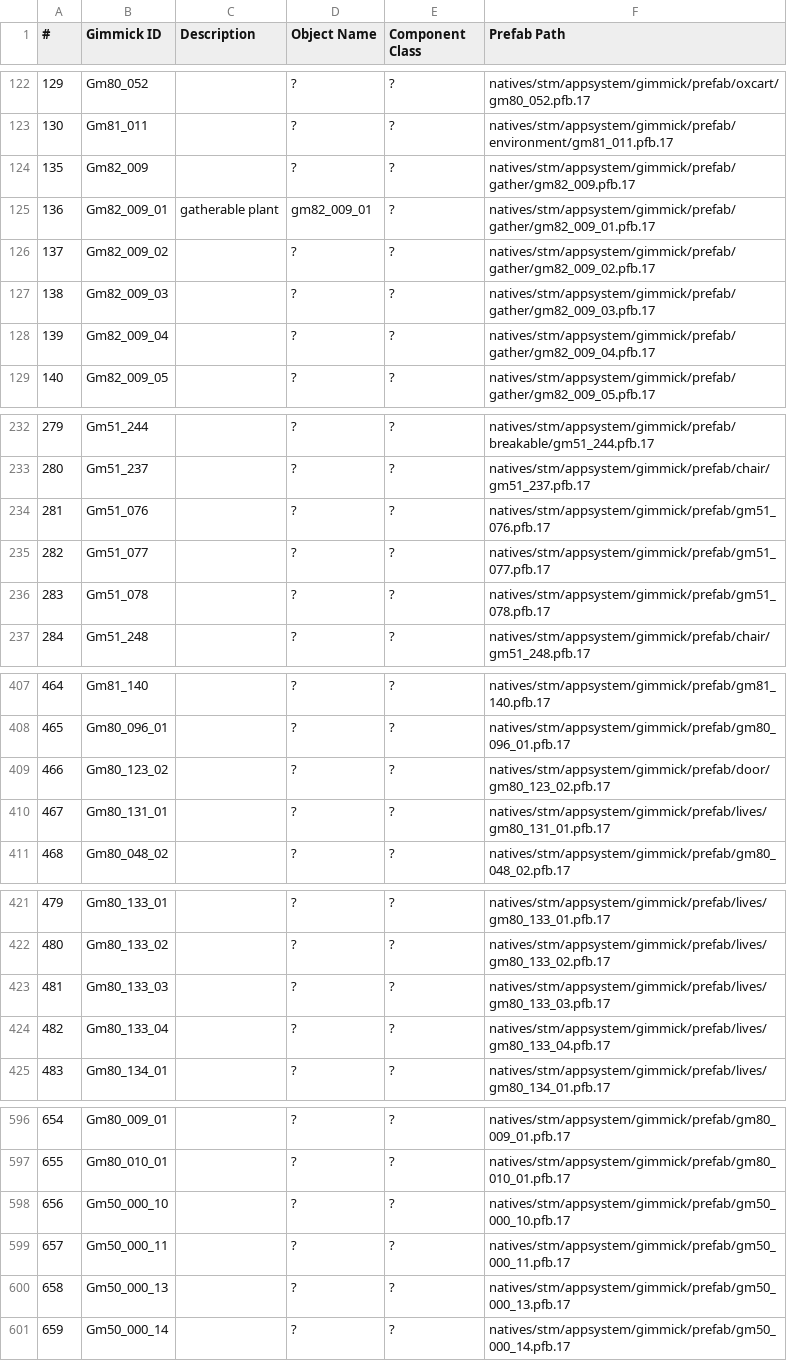
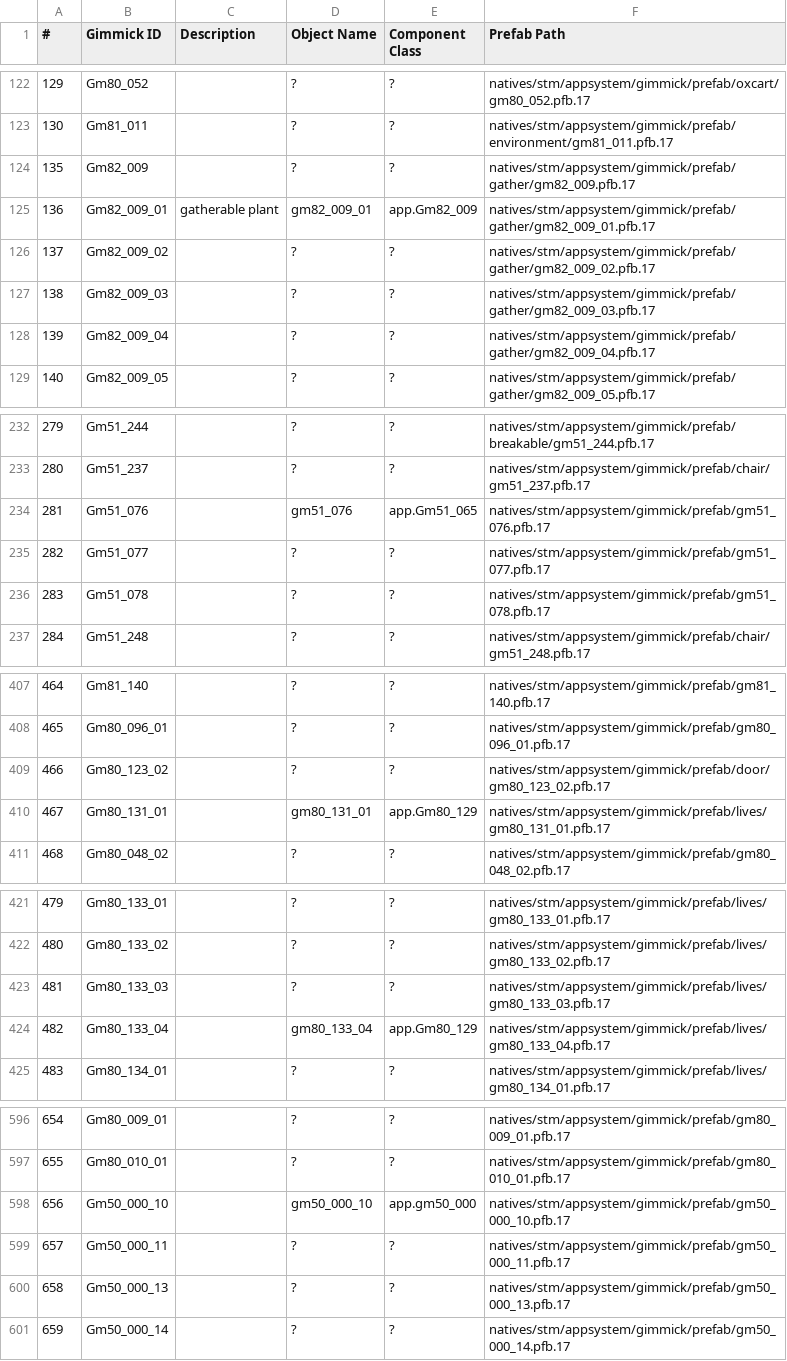
Before and after one commit to gibbed/DD2-REFramework-Scripts, a CSV file: docs/gimmicks.csv, drawn as a sheet; only a part is shown, gaps mark what is left out; the diff covers the shown part only.

```diff
--- a/docs/gimmicks.csv
+++ b/docs/gimmicks.csv
@@ -124,3 +124,3 @@
 135,Gm82_009,,?,?,natives/stm/appsystem/gimmick/prefab/gather/gm82_009.pfb.17
-136,Gm82_009_01,gatherable plant,gm82_009_01,?,natives/stm/appsystem/gimmick/prefab/gather/gm82_009_01.pfb.17
+136,Gm82_009_01,gatherable plant,gm82_009_01,app.Gm82_009,natives/stm/appsystem/gimmick/prefab/gather/gm82_009_01.pfb.17
 137,Gm82_009_02,,?,?,natives/stm/appsystem/gimmick/prefab/gather/gm82_009_02.pfb.17
@@ -233,3 +233,3 @@
 280,Gm51_237,,?,?,natives/stm/appsystem/gimmick/prefab/chair/gm51_237.pfb.17
-281,Gm51_076,,?,?,natives/stm/appsystem/gimmick/prefab/gm51_076.pfb.17
+281,Gm51_076,,gm51_076,app.Gm51_065,natives/stm/appsystem/gimmick/prefab/gm51_076.pfb.17
 282,Gm51_077,,?,?,natives/stm/appsystem/gimmick/prefab/gm51_077.pfb.17
@@ -409,3 +409,3 @@
 466,Gm80_123_02,,?,?,natives/stm/appsystem/gimmick/prefab/door/gm80_123_02.pfb.17
-467,Gm80_131_01,,?,?,natives/stm/appsystem/gimmick/prefab/lives/gm80_131_01.pfb.17
+467,Gm80_131_01,,gm80_131_01,app.Gm80_129,natives/stm/appsystem/gimmick/prefab/lives/gm80_131_01.pfb.17
 468,Gm80_048_02,,?,?,natives/stm/appsystem/gimmick/prefab/gm80_048_02.pfb.17
@@ -423,3 +423,3 @@
 481,Gm80_133_03,,?,?,natives/stm/appsystem/gimmick/prefab/lives/gm80_133_03.pfb.17
-482,Gm80_133_04,,?,?,natives/stm/appsystem/gimmick/prefab/lives/gm80_133_04.pfb.17
+482,Gm80_133_04,,gm80_133_04,app.Gm80_129,natives/stm/appsystem/gimmick/prefab/lives/gm80_133_04.pfb.17
 483,Gm80_134_01,,?,?,natives/stm/appsystem/gimmick/prefab/lives/gm80_134_01.pfb.17
@@ -597,3 +597,3 @@
 655,Gm80_010_01,,?,?,natives/stm/appsystem/gimmick/prefab/gm80_010_01.pfb.17
-656,Gm50_000_10,,?,?,natives/stm/appsystem/gimmick/prefab/gm50_000_10.pfb.17
+656,Gm50_000_10,,gm50_000_10,app.gm50_000,natives/stm/appsystem/gimmick/prefab/gm50_000_10.pfb.17
 657,Gm50_000_11,,?,?,natives/stm/appsystem/gimmick/prefab/gm50_000_11.pfb.17
```
Also changed, not shown: 41 edited cells elsewhere in this file.
